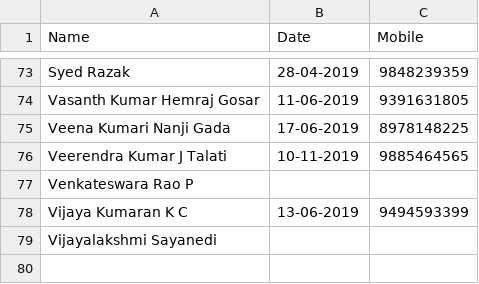
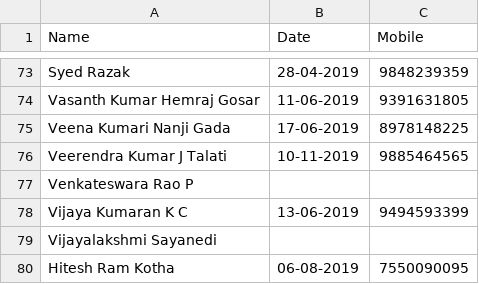
Before and after one commit to hiteshram/hiteshram.github.io, a CSV file: Birthday.csv, drawn as a sheet; only a part is shown, gaps mark what is left out.

Commit message:
Update Birthday.csv

```diff
--- a/Birthday.csv
+++ b/Birthday.csv
@@ -79 +79,2 @@ Vijaya Kumaran K C,13-06-2019,9494593399
 Vijayalakshmi Sayanedi,,
+Hitesh Ram Kotha,06-08-2019,7550090095
```
